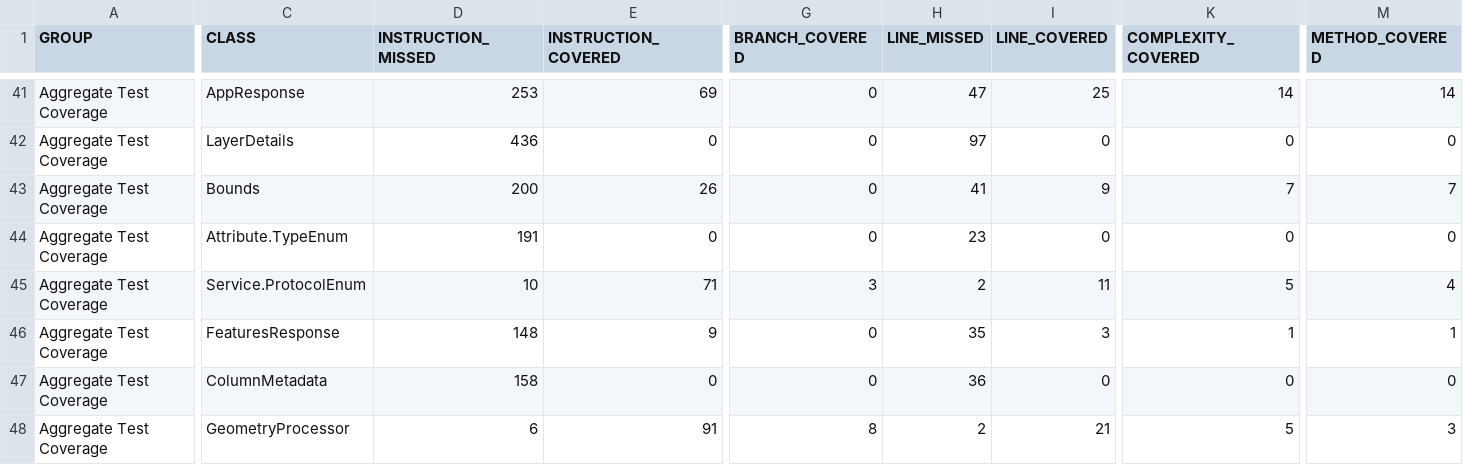
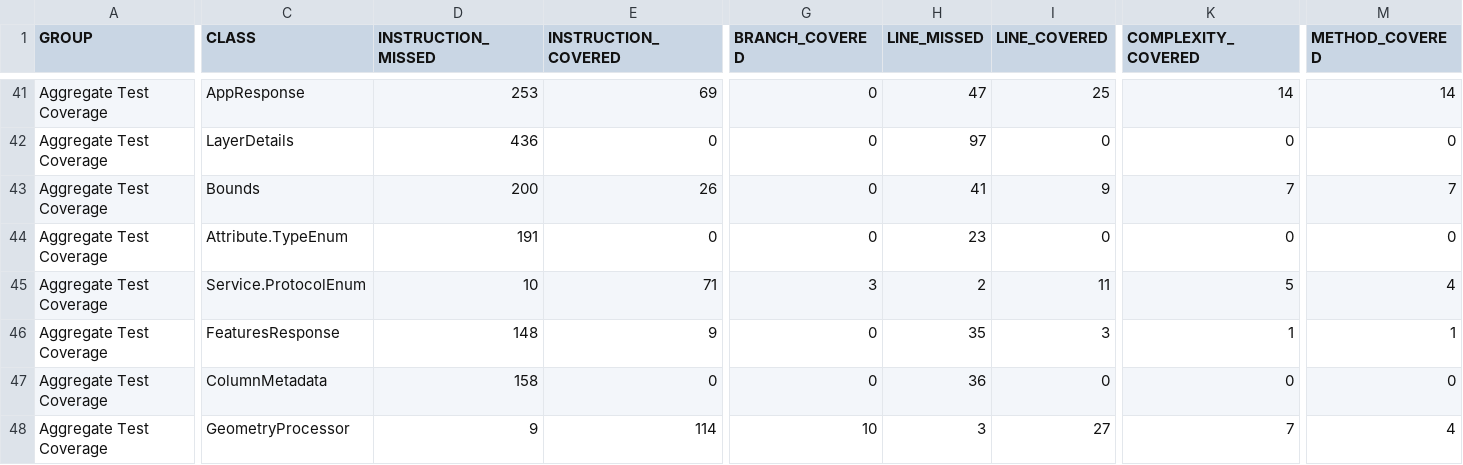
Before and after one commit to Tailormap/tailormap-api, a CSV file: jacoco/jacoco.csv, drawn as a sheet; only a part is shown, gaps mark what is left out; the diff names each change by its address in the sheet, - before the commit and + after, or states it on an @@ line.

```diff
--- a/jacoco/jacoco.csv
+++ b/jacoco/jacoco.csv
-D48 (INSTRUCTION_MISSED): 6
+D48 (INSTRUCTION_MISSED): 9
-E48 (INSTRUCTION_COVERED): 91
+E48 (INSTRUCTION_COVERED): 114
-G48 (BRANCH_COVERED): 8
+G48 (BRANCH_COVERED): 10
-H48 (LINE_MISSED): 2
+H48 (LINE_MISSED): 3
-I48 (LINE_COVERED): 21
+I48 (LINE_COVERED): 27
-K48 (COMPLEXITY_COVERED): 5
+K48 (COMPLEXITY_COVERED): 7
-M48 (METHOD_COVERED): 3
+M48 (METHOD_COVERED): 4
```
Also changed, not shown: jacoco-it/jacoco.csv, 47 other files.
